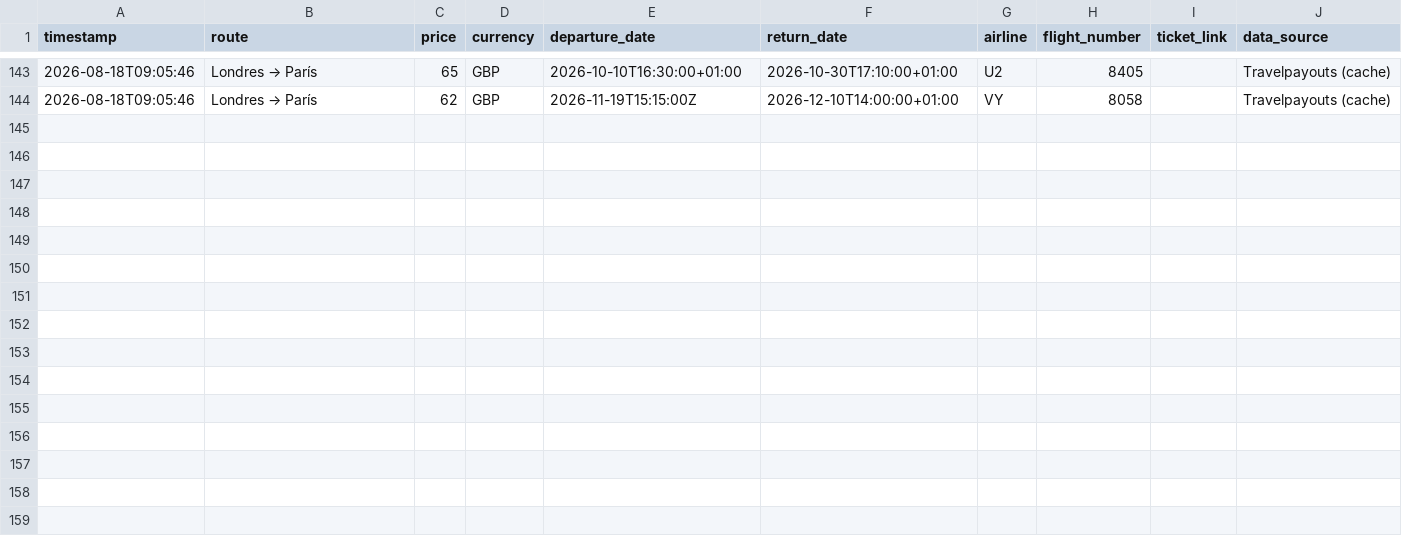
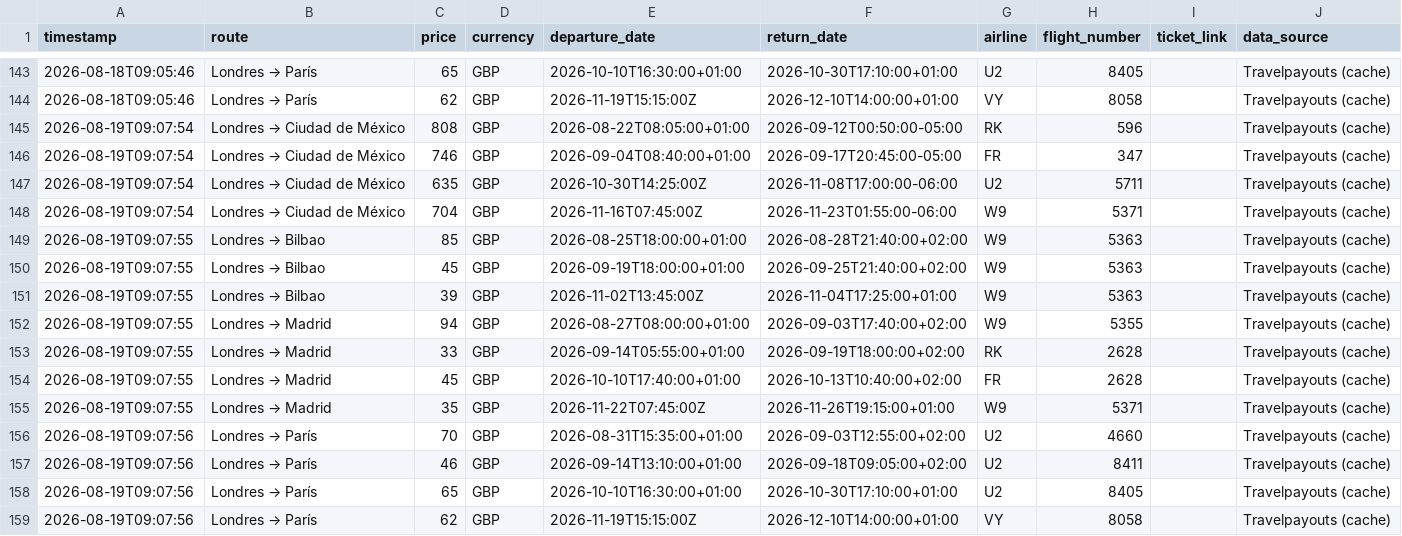
Before and after one commit to Silmerem/Code, a CSV file: flight-tracker/flight_price_history.csv, drawn as a sheet; only a part is shown, gaps mark what is left out; the diff names each change by its address in the sheet, - before the commit and + after, or states it on an @@ line.

```diff
--- a/flight-tracker/flight_price_history.csv
+++ b/flight-tracker/flight_price_history.csv
+row 145: 2026-08-19T09:07:54 | Londres → Ciudad de México | 808 | GBP | 2026-08-22T08:05:00+01:00 | 2026-09-12T00:50:00-05:00 | RK | 596 |  | Travelpayouts (cache)
+row 146: 2026-08-19T09:07:54 | Londres → Ciudad de México | 746 | GBP | 2026-09-04T08:40:00+01:00 | 2026-09-17T20:45:00-05:00 | FR | 347 |  | Travelpayouts (cache)
+row 147: 2026-08-19T09:07:54 | Londres → Ciudad de México | 635 | GBP | 2026-10-30T14:25:00Z | 2026-11-08T17:00:00-06:00 | U2 | 5711 |  | Travelpayouts (cache)
+row 148: 2026-08-19T09:07:54 | Londres → Ciudad de México | 704 | GBP | 2026-11-16T07:45:00Z | 2026-11-23T01:55:00-06:00 | W9 | 5371 |  | Travelpayouts (cache)
+row 149: 2026-08-19T09:07:55 | Londres → Bilbao | 85 | GBP | 2026-08-25T18:00:00+01:00 | 2026-08-28T21:40:00+02:00 | W9 | 5363 |  | Travelpayouts (cache)
+row 150: 2026-08-19T09:07:55 | Londres → Bilbao | 45 | GBP | 2026-09-19T18:00:00+01:00 | 2026-09-25T21:40:00+02:00 | W9 | 5363 |  | Travelpayouts (cache)
+row 151: 2026-08-19T09:07:55 | Londres → Bilbao | 39 | GBP | 2026-11-02T13:45:00Z | 2026-11-04T17:25:00+01:00 | W9 | 5363 |  | Travelpayouts (cache)
+row 152: 2026-08-19T09:07:55 | Londres → Madrid | 94 | GBP | 2026-08-27T08:00:00+01:00 | 2026-09-03T17:40:00+02:00 | W9 | 5355 |  | Travelpayouts (cache)
+row 153: 2026-08-19T09:07:55 | Londres → Madrid | 33 | GBP | 2026-09-14T05:55:00+01:00 | 2026-09-19T18:00:00+02:00 | RK | 2628 |  | Travelpayouts (cache)
+row 154: 2026-08-19T09:07:55 | Londres → Madrid | 45 | GBP | 2026-10-10T17:40:00+01:00 | 2026-10-13T10:40:00+02:00 | FR | 2628 |  | Travelpayouts (cache)
+row 155: 2026-08-19T09:07:55 | Londres → Madrid | 35 | GBP | 2026-11-22T07:45:00Z | 2026-11-26T19:15:00+01:00 | W9 | 5371 |  | Travelpayouts (cache)
+row 156: 2026-08-19T09:07:56 | Londres → París | 70 | GBP | 2026-08-31T15:35:00+01:00 | 2026-09-03T12:55:00+02:00 | U2 | 4660 |  | Travelpayouts (cache)
+row 157: 2026-08-19T09:07:56 | Londres → París | 46 | GBP | 2026-09-14T13:10:00+01:00 | 2026-09-18T09:05:00+02:00 | U2 | 8411 |  | Travelpayouts (cache)
+row 158: 2026-08-19T09:07:56 | Londres → París | 65 | GBP | 2026-10-10T16:30:00+01:00 | 2026-10-30T17:10:00+01:00 | U2 | 8405 |  | Travelpayouts (cache)
+row 159: 2026-08-19T09:07:56 | Londres → París | 62 | GBP | 2026-11-19T15:15:00Z | 2026-12-10T14:00:00+01:00 | VY | 8058 |  | Travelpayouts (cache)
```
Also changed, not shown: tracker/flight_price_history.csv.
